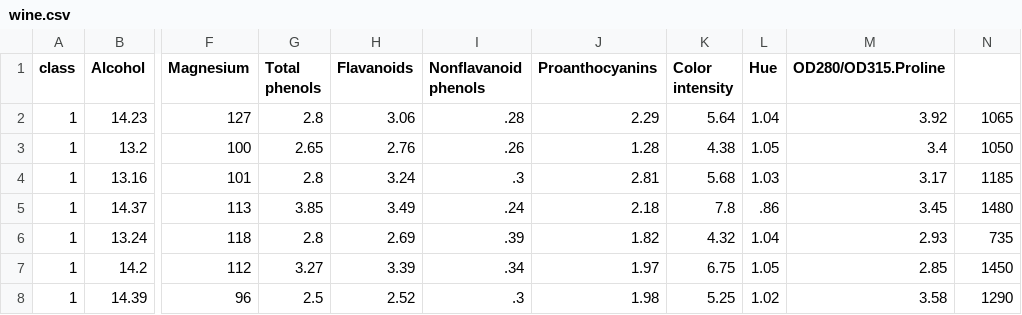
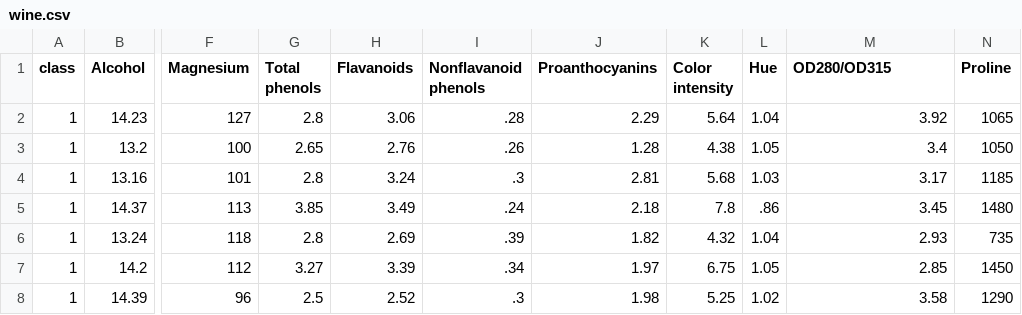
Before and after one commit to carlosmfps/ColabFiles, a CSV file: wine.csv, drawn as a sheet; only a part is shown, gaps mark what is left out; the diff names each change by its address in the sheet, - before the commit and + after, or states it on an @@ line.

Commit message:
Update wine.csv

```diff
--- a/wine.csv
+++ b/wine.csv
-M1: OD280/OD315.Proline
+M1: OD280/OD315
-N1: (empty)
+N1: Proline
```
